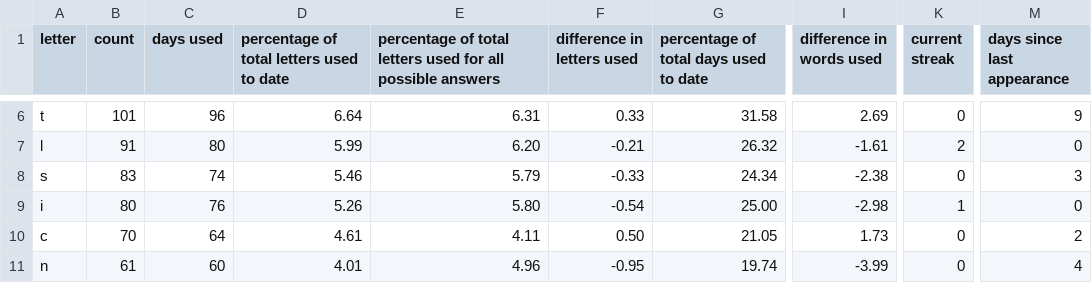
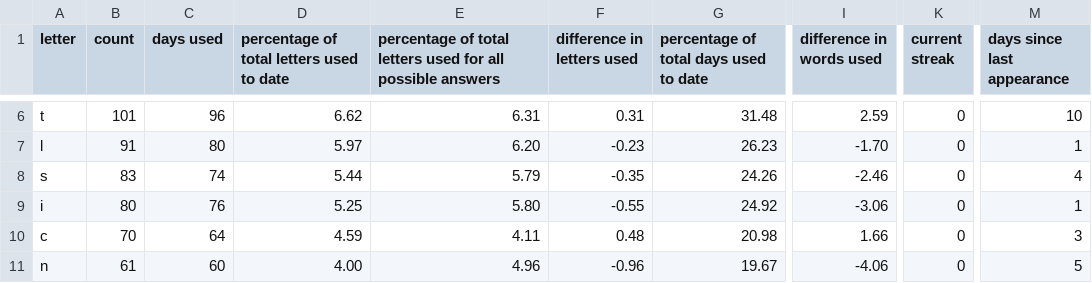
Before and after one commit to eagerterrier/previous-wordle-words, a CSV file: statistics.csv, drawn as a sheet; only a part is shown, gaps mark what is left out; the diff covers the shown part only; the diff names each change by its address in the sheet, - before the commit and + after, or states it on an @@ line.

```diff
--- a/statistics.csv
+++ b/statistics.csv
-D6: 6.64
+D6: 6.62
-F6 (difference in letters used): 0.33
+F6 (difference in letters used): 0.31
-G6: 31.58
+G6: 31.48
-I6 (difference in words used): 2.69
+I6 (difference in words used): 2.59
-M6 (days since last appearance): 9
+M6 (days since last appearance): 10
-D7: 5.99
+D7: 5.97
-F7 (difference in letters used): -0.21
+F7 (difference in letters used): -0.23
-G7: 26.32
+G7: 26.23
-I7 (difference in words used): -1.61
+I7 (difference in words used): -1.70
-K7 (current streak): 2
+K7 (current streak): 0
-M7 (days since last appearance): 0
+M7 (days since last appearance): 1
-D8: 5.46
+D8: 5.44
-F8 (difference in letters used): -0.33
+F8 (difference in letters used): -0.35
-G8: 24.34
+G8: 24.26
-I8 (difference in words used): -2.38
+I8 (difference in words used): -2.46
-M8 (days since last appearance): 3
+M8 (days since last appearance): 4
-D9: 5.26
+D9: 5.25
-F9 (difference in letters used): -0.54
+F9 (difference in letters used): -0.55
-G9: 25.00
+G9: 24.92
-I9 (difference in words used): -2.98
+I9 (difference in words used): -3.06
-K9 (current streak): 1
+K9 (current streak): 0
-M9 (days since last appearance): 0
+M9 (days since last appearance): 1
-D10: 4.61
+D10: 4.59
-F10 (difference in letters used): 0.50
+F10 (difference in letters used): 0.48
-G10: 21.05
+G10: 20.98
-I10 (difference in words used): 1.73
+I10 (difference in words used): 1.66
-M10 (days since last appearance): 2
+M10 (days since last appearance): 3
-D11: 4.01
+D11: 4.00
-F11 (difference in letters used): -0.95
+F11 (difference in letters used): -0.96
-G11: 19.74
+G11: 19.67
-I11 (difference in words used): -3.99
+I11 (difference in words used): -4.06
-M11 (days since last appearance): 4
+M11 (days since last appearance): 5
```
Also changed, not shown: 105 edited cells elsewhere in this file, racingchart.csv, 2 other files.
